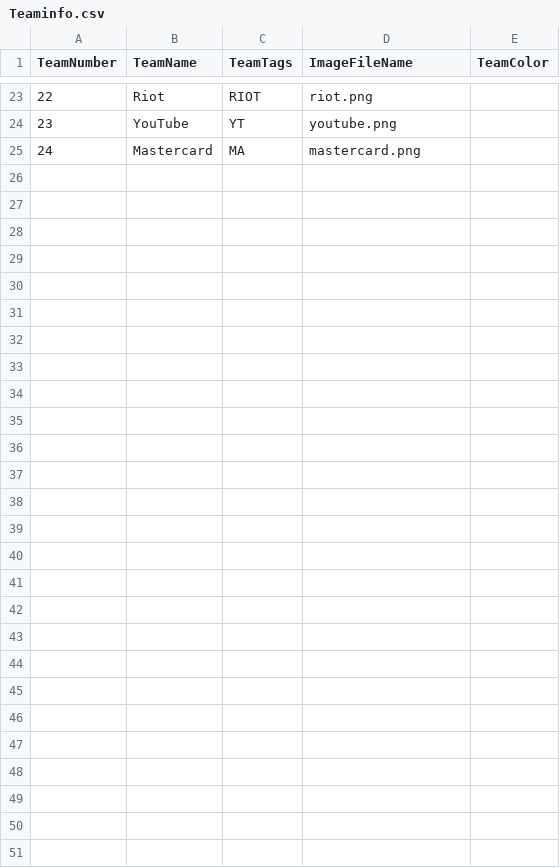
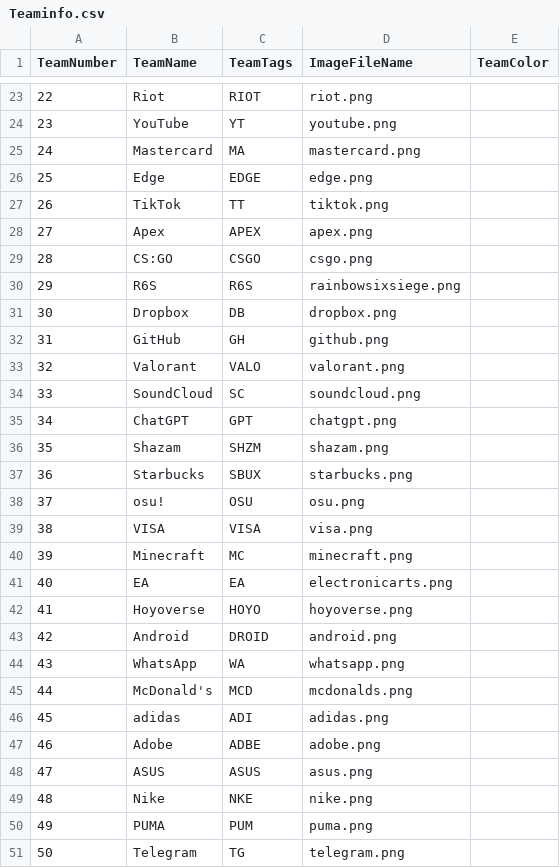
Before and after one commit to JNDWI/pubg-killfeed, a CSV file: Observer/Teaminfo.csv, drawn as a sheet; only a part is shown, gaps mark what is left out; the diff names each change by its address in the sheet, - before the commit and + after, or states it on an @@ line.

```diff
--- a/Observer/Teaminfo.csv
+++ b/Observer/Teaminfo.csv
+row 26: 25 | Edge | EDGE | edge.png
+row 27: 26 | TikTok | TT | tiktok.png
+row 28: 27 | Apex | APEX | apex.png
+row 29: 28 | CS:GO | CSGO | csgo.png
+row 30: 29 | R6S | R6S | rainbowsixsiege.png
+row 31: 30 | Dropbox | DB | dropbox.png
+row 32: 31 | GitHub | GH | github.png
+row 33: 32 | Valorant | VALO | valorant.png
+row 34: 33 | SoundCloud | SC | soundcloud.png
+row 35: 34 | ChatGPT | GPT | chatgpt.png
+row 36: 35 | Shazam | SHZM | shazam.png
+row 37: 36 | Starbucks | SBUX | starbucks.png
+row 38: 37 | osu! | OSU | osu.png
+row 39: 38 | VISA | VISA | visa.png
+row 40: 39 | Minecraft | MC | minecraft.png
+row 41: 40 | EA | EA | electronicarts.png
+row 42: 41 | Hoyoverse | HOYO | hoyoverse.png
+row 43: 42 | Android | DROID | android.png
+row 44: 43 | WhatsApp | WA | whatsapp.png
+row 45: 44 | McDonald's | MCD | mcdonalds.png
+row 46: 45 | adidas | ADI | adidas.png
+row 47: 46 | Adobe | ADBE | adobe.png
+row 48: 47 | ASUS | ASUS | asus.png
+row 49: 48 | Nike | NKE | nike.png
+row 50: 49 | PUMA | PUM | puma.png
+row 51: 50 | Telegram | TG | telegram.png
```
Also changed, not shown: 52 other files.
